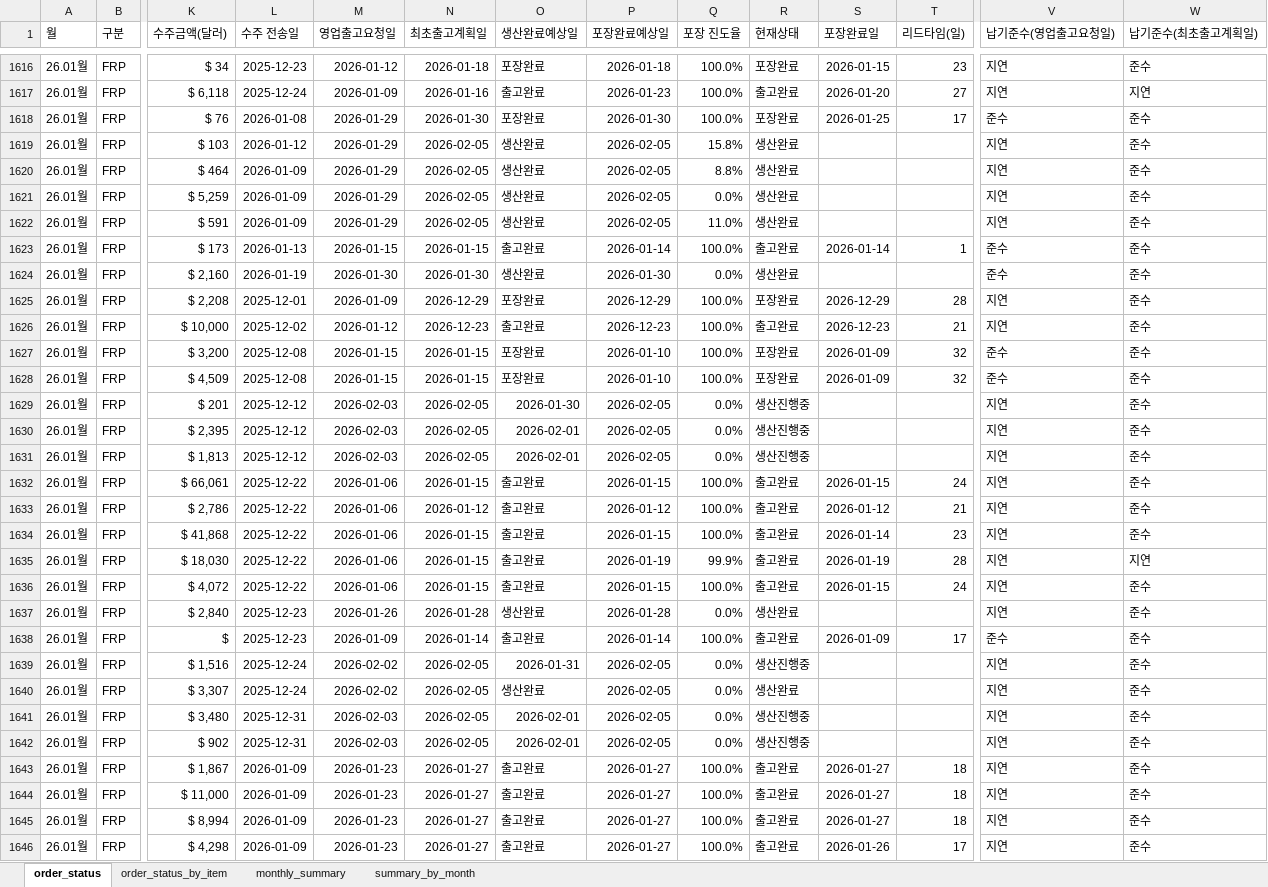
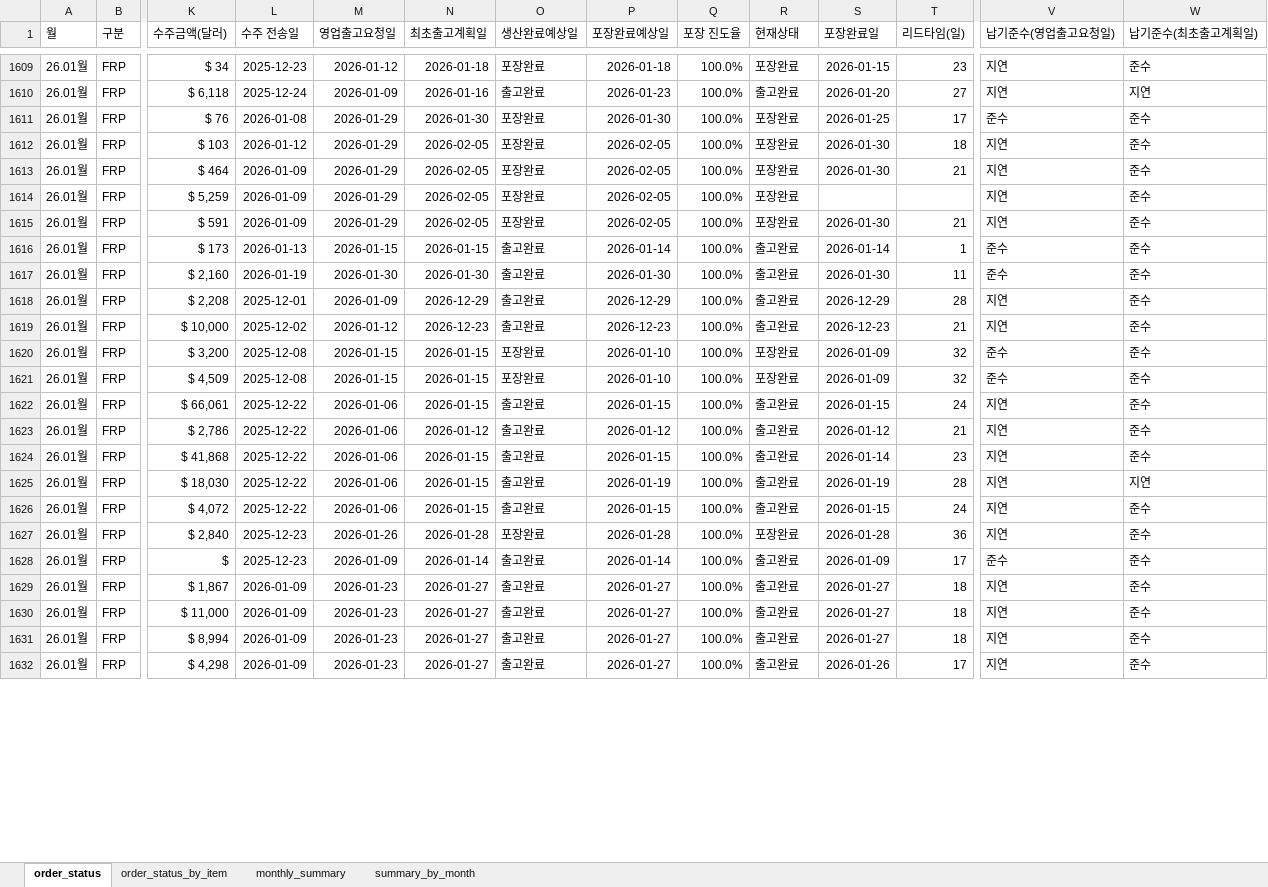
Before and after one commit to kinglove1685/Order_Dashboard, an Excel workbook: order_status_with_leadtime.xlsx, sheet order_status, drawn as a sheet; only a part is shown, gaps mark what is left out; values as stored, in another font and other column widths than the file's, no borders; removed rows and columns are numbered as before the commit, all else as after; rows hold the shown columns only; the diff covers the shown part only; the diff names each change by its address in the sheet, - before the commit and + after, or states it on an @@ line.

```diff
--- a/order_status_with_leadtime.xlsx (sheet order_status)
+++ b/order_status_with_leadtime.xlsx (sheet order_status)
-O1612:O1615 (생산완료예상일): 생산완료
+O1612:O1615 (생산완료예상일): 포장완료
-Q1612 (포장 진도율): 15.8%
+Q1612 (포장 진도율): 100.0%
-R1612:R1615 (현재상태): 생산완료
+R1612:R1615 (현재상태): 포장완료
-S1612:S1613 (포장완료일): (empty)
+S1612:S1613 (포장완료일): 2026-01-30
-T1612 (리드타임(일)): (empty)
+T1612 (리드타임(일)): 18
-Q1613 (포장 진도율): 8.8%
+Q1613 (포장 진도율): 100.0%
-T1613 (리드타임(일)): (empty)
+T1613 (리드타임(일)): 21
-Q1614 (포장 진도율): 0.0%
+Q1614 (포장 진도율): 100.0%
-Q1615 (포장 진도율): 11.0%
+Q1615 (포장 진도율): 100.0%
-S1615 (포장완료일): (empty)
+S1615 (포장완료일): 2026-01-30
-T1615 (리드타임(일)): (empty)
+T1615 (리드타임(일)): 21
-O1617 (생산완료예상일): 생산완료
+O1617 (생산완료예상일): 출고완료
-Q1617 (포장 진도율): 0.0%
+Q1617 (포장 진도율): 100.0%
-R1617 (현재상태): 생산완료
+R1617 (현재상태): 출고완료
-S1617 (포장완료일): (empty)
+S1617 (포장완료일): 2026-01-30
-T1617 (리드타임(일)): (empty)
+T1617 (리드타임(일)): 11
-O1618 (생산완료예상일): 포장완료
+O1618 (생산완료예상일): 출고완료
-R1618 (현재상태): 포장완료
+R1618 (현재상태): 출고완료
-row 1629: 26.01월 | FRP | $ 201 | 2025-12-12 | 2026-02-03 | 2026-02-05 | 2026-01-30 | 2026-02-05 | 0.0% | 생산진행중 |  |  | 지연 | 준수
-row 1630: 26.01월 | FRP | $ 2,395 | 2025-12-12 | 2026-02-03 | 2026-02-05 | 2026-02-01 | 2026-02-05 | 0.0% | 생산진행중 |  |  | 지연 | 준수
-row 1631: 26.01월 | FRP | $ 1,813 | 2025-12-12 | 2026-02-03 | 2026-02-05 | 2026-02-01 | 2026-02-05 | 0.0% | 생산진행중 |  |  | 지연 | 준수
-Q1625 (포장 진도율): 99.9%
+Q1625 (포장 진도율): 100.0%
-O1627 (생산완료예상일): 생산완료
+O1627 (생산완료예상일): 포장완료
-Q1627 (포장 진도율): 0.0%
+Q1627 (포장 진도율): 100.0%
-R1627 (현재상태): 생산완료
+R1627 (현재상태): 포장완료
-S1627 (포장완료일): (empty)
+S1627 (포장완료일): 2026-01-28
-T1627 (리드타임(일)): (empty)
+T1627 (리드타임(일)): 36
-row 1639: 26.01월 | FRP | $ 1,516 | 2025-12-24 | 2026-02-02 | 2026-02-05 | 2026-01-31 | 2026-02-05 | 0.0% | 생산진행중 |  |  | 지연 | 준수
-row 1640: 26.01월 | FRP | $ 3,307 | 2025-12-24 | 2026-02-02 | 2026-02-05 | 생산완료 | 2026-02-05 | 0.0% | 생산완료 |  |  | 지연 | 준수
-row 1641: 26.01월 | FRP | $ 3,480 | 2025-12-31 | 2026-02-03 | 2026-02-05 | 2026-02-01 | 2026-02-05 | 0.0% | 생산진행중 |  |  | 지연 | 준수
-row 1642: 26.01월 | FRP | $ 902 | 2025-12-31 | 2026-02-03 | 2026-02-05 | 2026-02-01 | 2026-02-05 | 0.0% | 생산진행중 |  |  | 지연 | 준수
```
Also changed, not shown: 14 added rows, 7 removed rows and 308 edited cells elsewhere in this sheet, sheet order_status_by_item, sheet monthly_summary, sheet summary_by_month.
